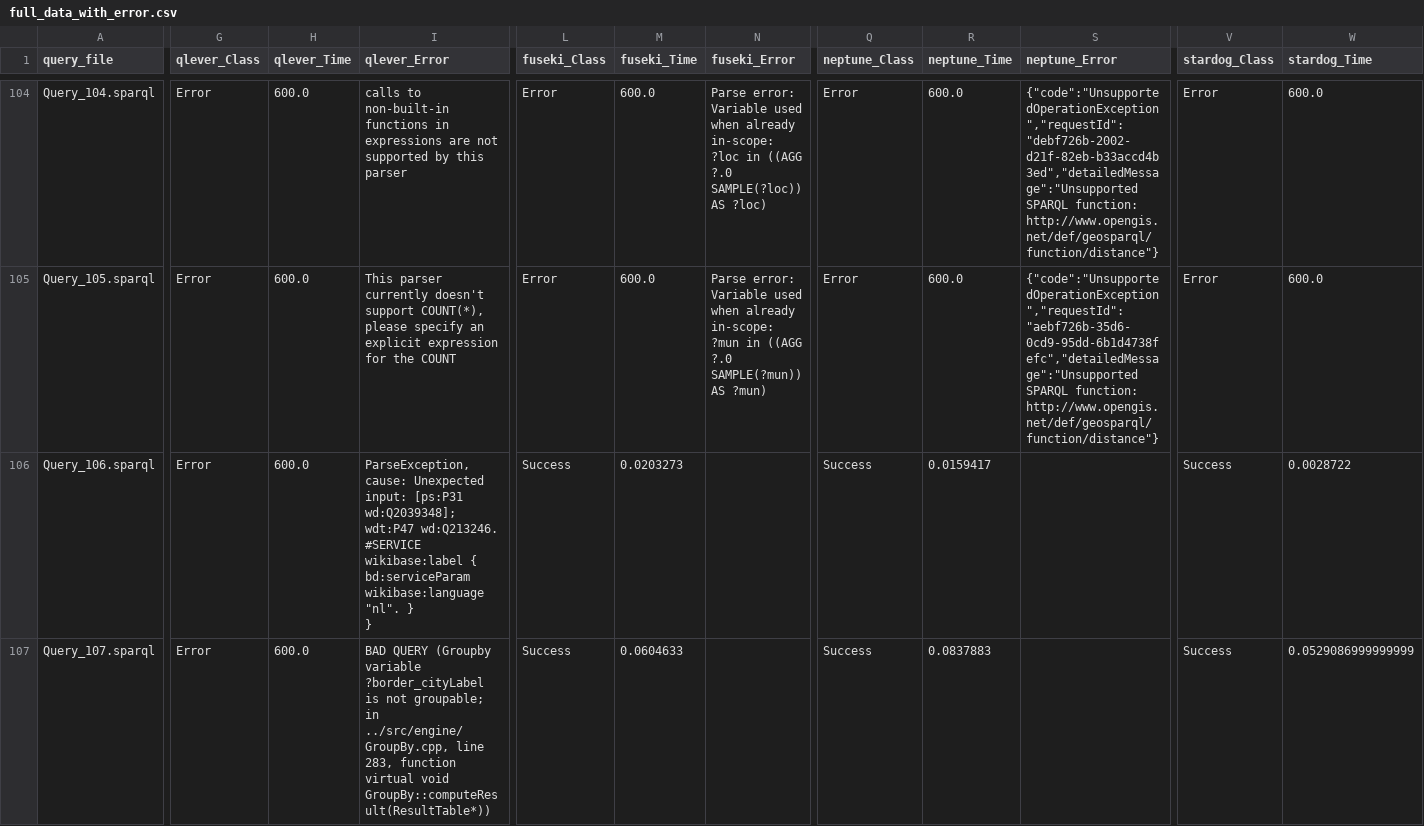
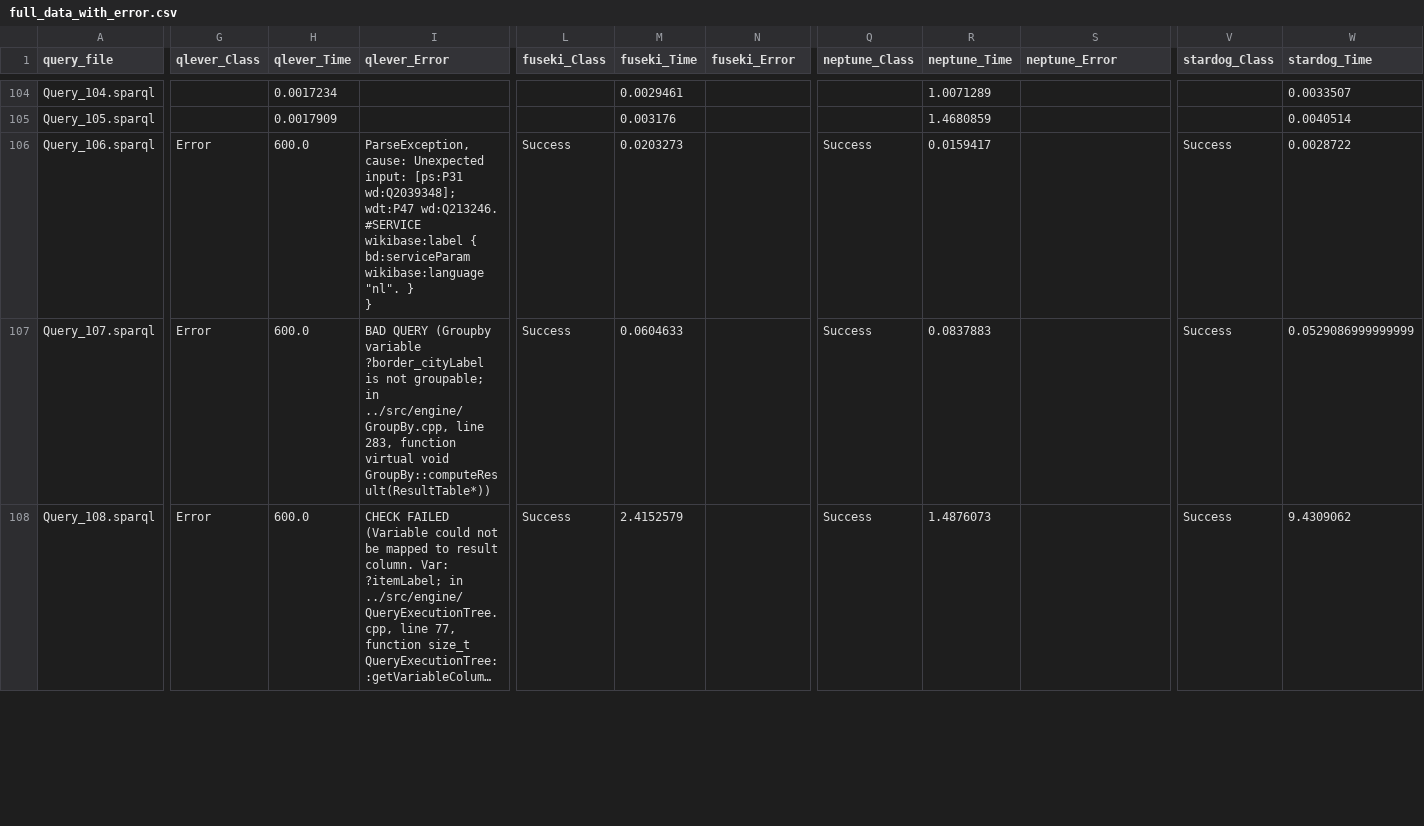
Before and after one commit to SINTEF-9012/rdf-triplestore-benchmark, a CSV file: AnalyzedResults/full_data_with_error.csv, drawn as a sheet; only a part is shown, gaps mark what is left out; the shorter side is filled out with more unchanged rows; long unchanged cells end in …; the diff covers the shown part only; the diff names each change by its address in the sheet, - before the commit and + after, or states it on an @@ line.

```diff
--- a/AnalyzedResults/full_data_with_error.csv
+++ b/AnalyzedResults/full_data_with_error.csv
-G104:G105 (qlever_Class): Error
+G104:G105 (qlever_Class): (empty)
-H104 (qlever_Time): 600.0
+H104 (qlever_Time): 0.0017234
-I104 (qlever_Error): calls to non-built-in functions in expressions are not supported by this parser
+I104 (qlever_Error): (empty)
-L104:L105 (fuseki_Class): Error
+L104:L105 (fuseki_Class): (empty)
-M104 (fuseki_Time): 600.0
+M104 (fuseki_Time): 0.0029461
-N104 (fuseki_Error): Parse error: Variable used when already in-scope: ?loc in ((AGG ?.0 SAMPLE(?loc)) AS ?loc)
+N104 (fuseki_Error): (empty)
-Q104:Q105 (neptune_Class): Error
+Q104:Q105 (neptune_Class): (empty)
-R104 (neptune_Time): 600.0
+R104 (neptune_Time): 1.0071289
-S104 (neptune_Error): {"code":"UnsupportedOperationException","requestId":"debf726b-2002-d21f-82eb-b33accd4b3ed","detailedMessage":"Unsupported SPARQL function: http://www.opengis.net/def/geosparql/function/distance"}
+S104 (neptune_Error): (empty)
-V104:V105 (stardog_Class): Error
+V104:V105 (stardog_Class): (empty)
-W104 (stardog_Time): 600.0
+W104 (stardog_Time): 0.0033507
-H105 (qlever_Time): 600.0
+H105 (qlever_Time): 0.0017909
-I105 (qlever_Error): This parser currently doesn't support COUNT(*), please specify an explicit expression for the COUNT
+I105 (qlever_Error): (empty)
-M105 (fuseki_Time): 600.0
+M105 (fuseki_Time): 0.003176
-N105 (fuseki_Error): Parse error: Variable used when already in-scope: ?mun in ((AGG ?.0 SAMPLE(?mun)) AS ?mun)
+N105 (fuseki_Error): (empty)
-R105 (neptune_Time): 600.0
+R105 (neptune_Time): 1.4680859
-S105 (neptune_Error): {"code":"UnsupportedOperationException","requestId":"aebf726b-35d6-0cd9-95dd-6b1d4738fefc","detailedMessage":"Unsupported SPARQL function: http://www.opengis.net/def/geosparql/function/distance"}
+S105 (neptune_Error): (empty)
-W105 (stardog_Time): 600.0
+W105 (stardog_Time): 0.0040514
```
Also changed, not shown: 125 edited cells elsewhere in this file, AnalyzedResults/fuseki_128_classified_query.csv, AnalyzedResults/fuseki_256_classified_query.csv, 17 other files.
